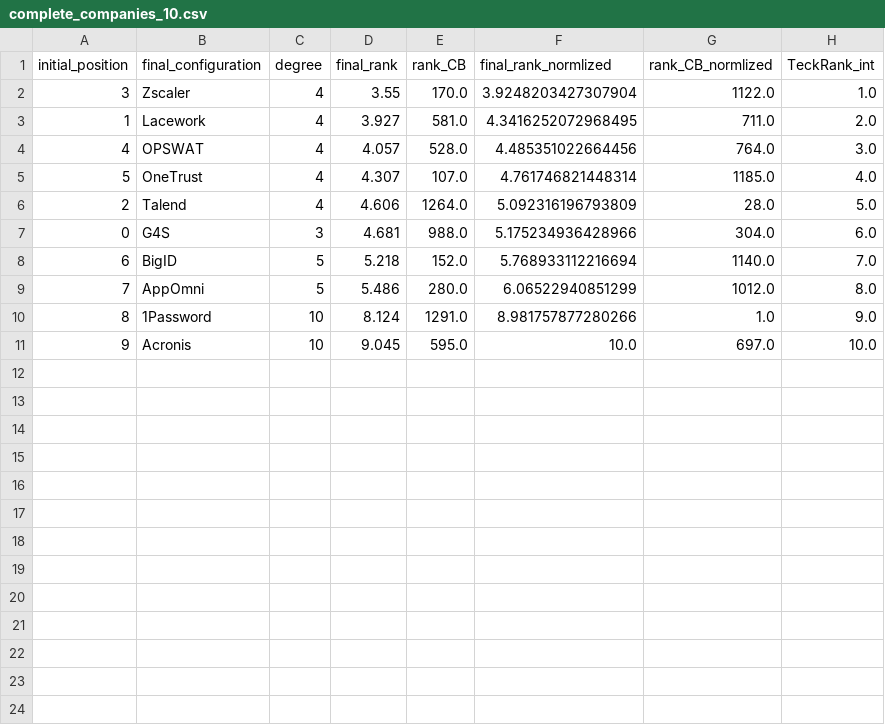
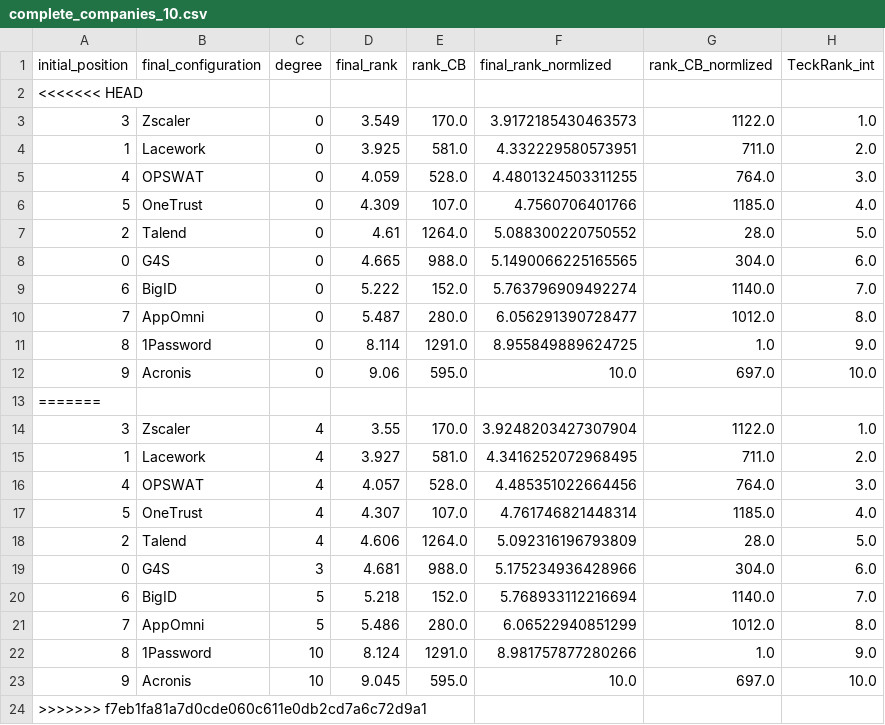
Before and after one commit to technometrics-lab/5-TechRank, a CSV file: csv_results/complete_companies_10.csv, drawn as a sheet; the diff names each change by its address in the sheet, - before the commit and + after, or states it on an @@ line.

```diff
--- a/csv_results/complete_companies_10.csv
+++ b/csv_results/complete_companies_10.csv
+row 2: <<<<<<< HEAD
+row 3: 3 | Zscaler | 0 | 3.549 | 170.0 | 3.9172185430463573 | 1122.0 | 1.0
+row 4: 1 | Lacework | 0 | 3.925 | 581.0 | 4.332229580573951 | 711.0 | 2.0
+row 5: 4 | OPSWAT | 0 | 4.059 | 528.0 | 4.4801324503311255 | 764.0 | 3.0
+row 6: 5 | OneTrust | 0 | 4.309 | 107.0 | 4.7560706401766 | 1185.0 | 4.0
+row 7: 2 | Talend | 0 | 4.61 | 1264.0 | 5.088300220750552 | 28.0 | 5.0
+row 8: 0 | G4S | 0 | 4.665 | 988.0 | 5.1490066225165565 | 304.0 | 6.0
+row 9: 6 | BigID | 0 | 5.222 | 152.0 | 5.763796909492274 | 1140.0 | 7.0
+row 10: 7 | AppOmni | 0 | 5.487 | 280.0 | 6.056291390728477 | 1012.0 | 8.0
+row 11: 8 | 1Password | 0 | 8.114 | 1291.0 | 8.955849889624725 | 1.0 | 9.0
+row 12: 9 | Acronis | 0 | 9.06 | 595.0 | 10.0 | 697.0 | 10.0
+row 13: =======
+row 24: >>>>>>> f7eb1fa81a7d0cde060c611e0db2cd7a6c72d9a1
```
Also changed, not shown: csv_results/complete_tech_10.csv, csv_results/complete_tech_100.csv, 33 other files.
